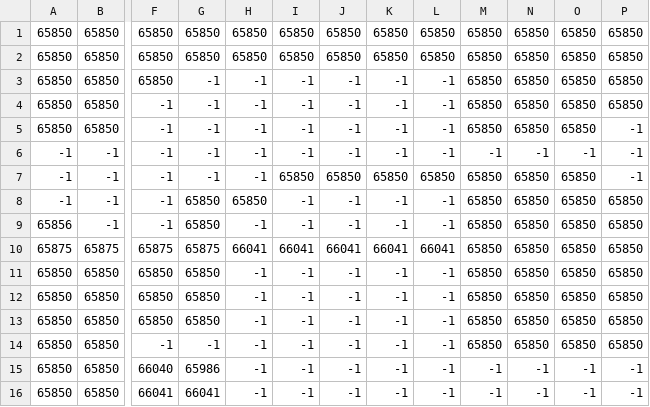
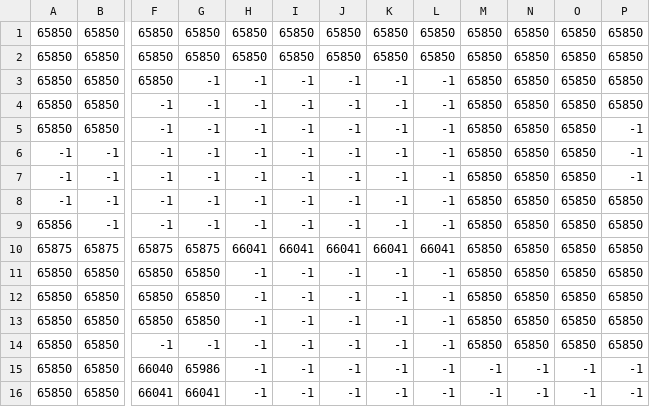
Before and after one commit to mashiro94i/equation-warrior, a CSV file: map_editor/map/level2.csv, drawn as a sheet; only a part is shown, gaps mark what is left out; the diff names each change by its address in the sheet, - before the commit and + after, or states it on an @@ line.

```diff
--- a/map_editor/map/level2.csv
+++ b/map_editor/map/level2.csv
-M6: -1
+M6: 65850
-N6: -1
+N6: 65850
-O6: -1
+O6: 65850
-I7: 65850
+I7: -1
-J7: 65850
+J7: -1
-K7: 65850
+K7: -1
-L7: 65850
+L7: -1
-G8:G9: 65850
+G8:G9: -1
-H8: 65850
+H8: -1
```
Also changed, not shown: 8 other files.
